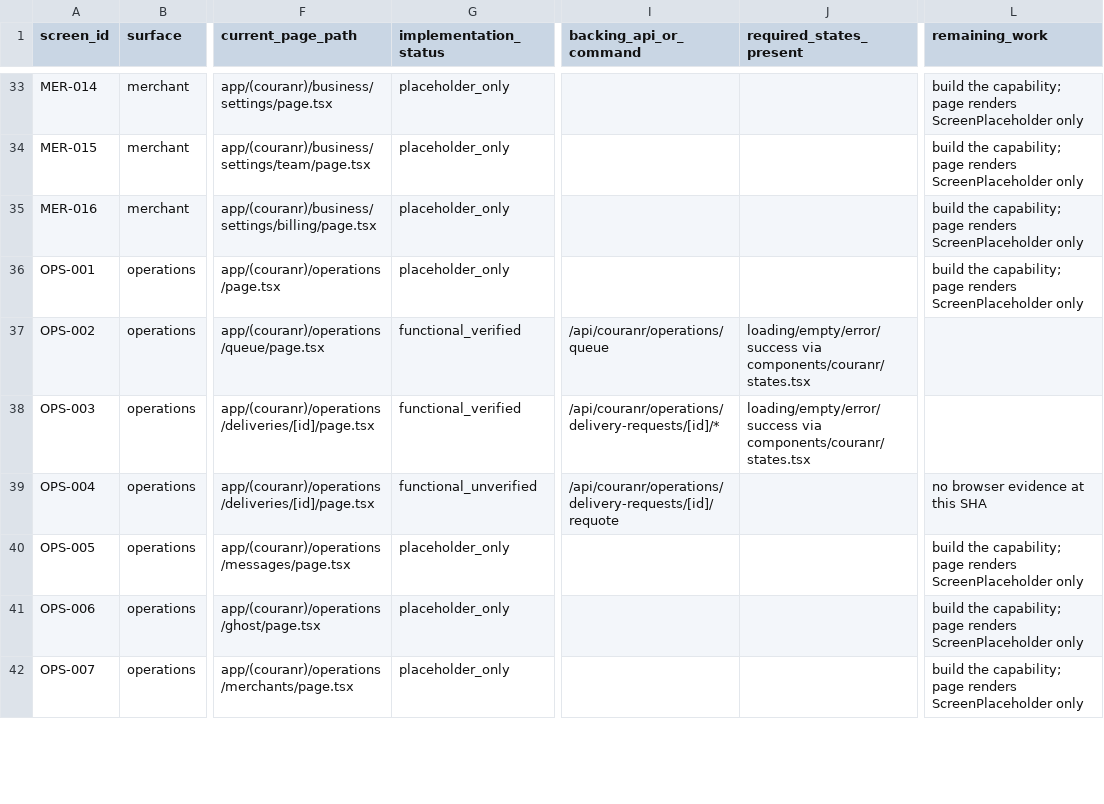
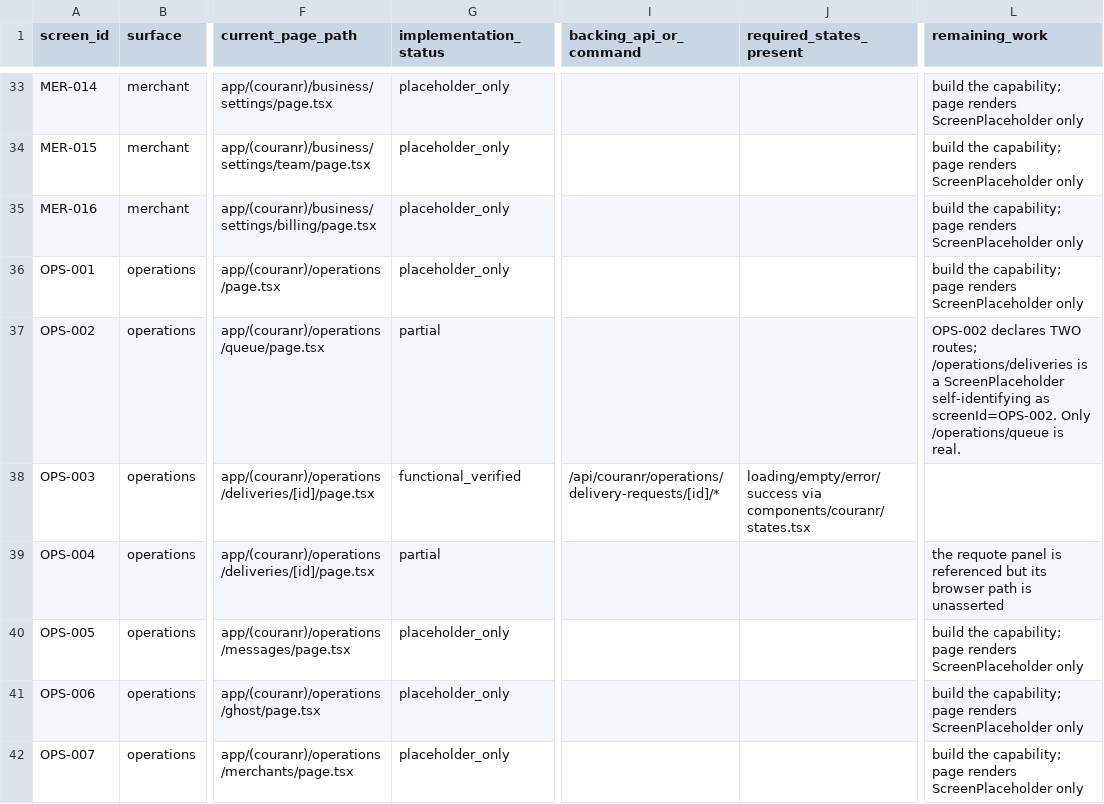
Before and after one commit to kkoly10/couranr-os, a CSV file: docs/couranr-mvp/SCREEN_IMPLEMENTATION_LEDGER.csv, drawn as a sheet; only a part is shown, gaps mark what is left out; the diff covers the shown part only; the diff names each change by its address in the sheet, - before the commit and + after, or states it on an @@ line.

```diff
--- a/docs/couranr-mvp/SCREEN_IMPLEMENTATION_LEDGER.csv
+++ b/docs/couranr-mvp/SCREEN_IMPLEMENTATION_LEDGER.csv
-G37 (implementation_status): functional_verified
+G37 (implementation_status): partial
-I37 (backing_api_or_command): /api/couranr/operations/queue
+I37 (backing_api_or_command): (empty)
-J37 (required_states_present): loading/empty/error/success via components/couranr/states.tsx
+J37 (required_states_present): (empty)
-L37 (remaining_work): (empty)
+L37 (remaining_work): OPS-002 declares TWO routes; /operations/deliveries is a ScreenPlaceholder self-identifying as screenId=OPS-002. Only /operations/queue is real.
-G39 (implementation_status): functional_unverified
+G39 (implementation_status): partial
-I39 (backing_api_or_command): /api/couranr/operations/delivery-requests/[id]/requote
+I39 (backing_api_or_command): (empty)
-L39 (remaining_work): no browser evidence at this SHA
+L39 (remaining_work): the requote panel is referenced but its browser path is unasserted
```
Also changed, not shown: 20 edited cells elsewhere in this file, docs/couranr-mvp/IMPLEMENTATION_LEDGER.csv, 2 other files.
